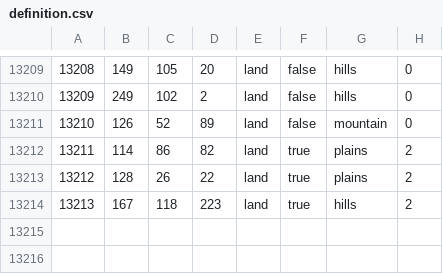
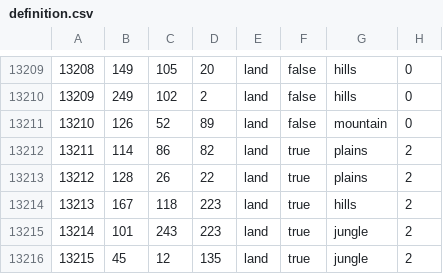
Before and after one commit to IVMFirefly/Project-Valkyrie, a CSV file: map/definition.csv, drawn as a sheet; only a part is shown, gaps mark what is left out.

```diff
--- a/map/definition.csv
+++ b/map/definition.csv
@@ -13214 +13214,3 @@
 13213;167;118;223;land;true;hills;2
+13214;101;243;223;land;true;jungle;2
+13215;45;12;135;land;true;jungle;2
```
Also changed, not shown: 3 other files.
